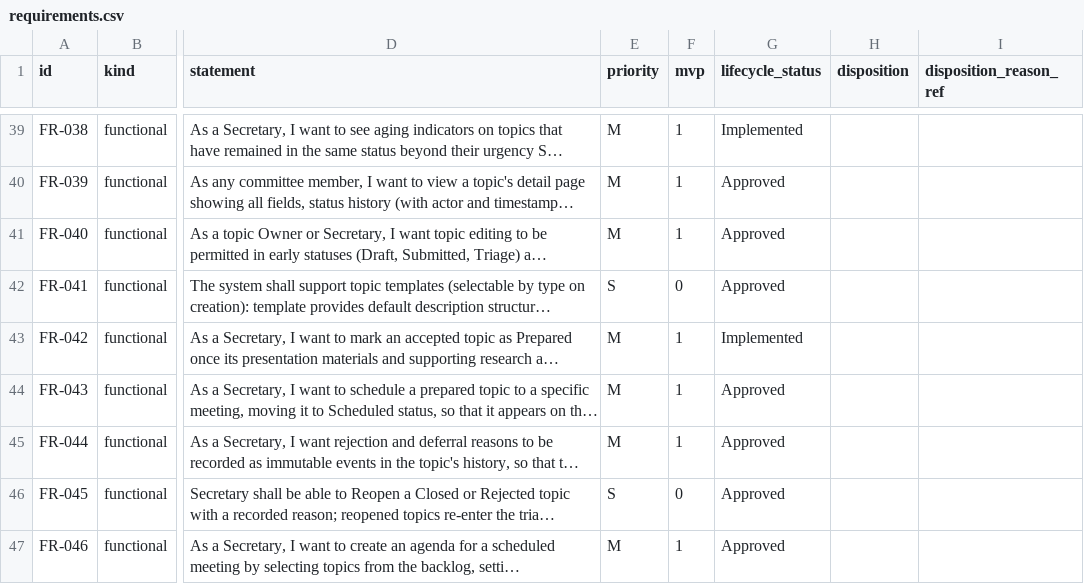
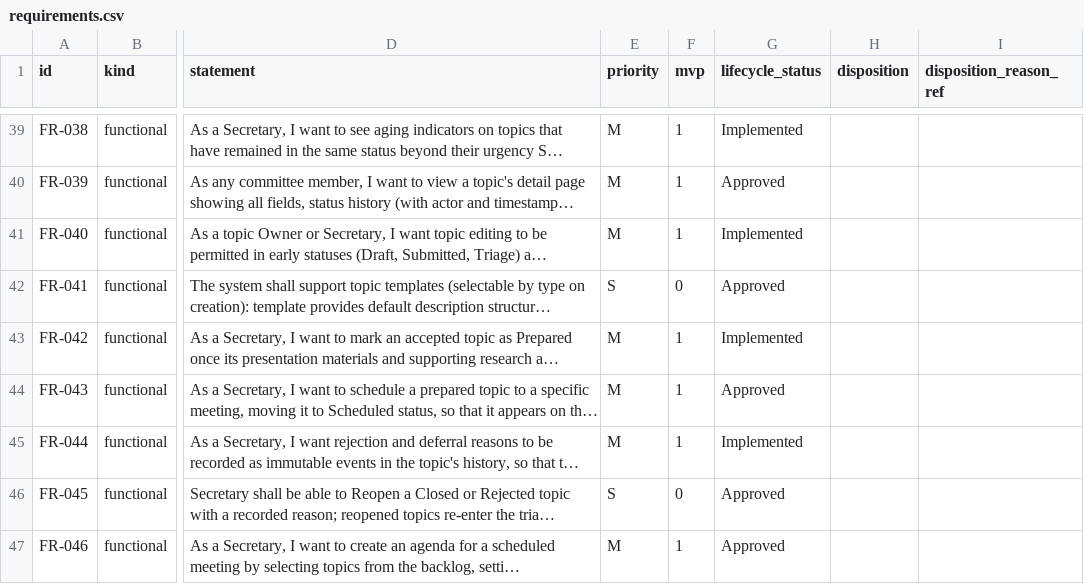
Before and after one commit to A-H-911/acmp, a CSV file: tamheed-package/csv/requirements.csv, drawn as a sheet; only a part is shown, gaps mark what is left out; long unchanged cells end in …; the diff names each change by its address in the sheet, - before the commit and + after, or states it on an @@ line.

```diff
--- a/tamheed-package/csv/requirements.csv
+++ b/tamheed-package/csv/requirements.csv
-G41 (lifecycle_status): Approved
+G41 (lifecycle_status): Implemented
-G45 (lifecycle_status): Approved
+G45 (lifecycle_status): Implemented
```
Also changed, not shown: tamheed-package/csv/acceptance_criteria.csv, tamheed-package/csv/defects.csv, 10 other files.
